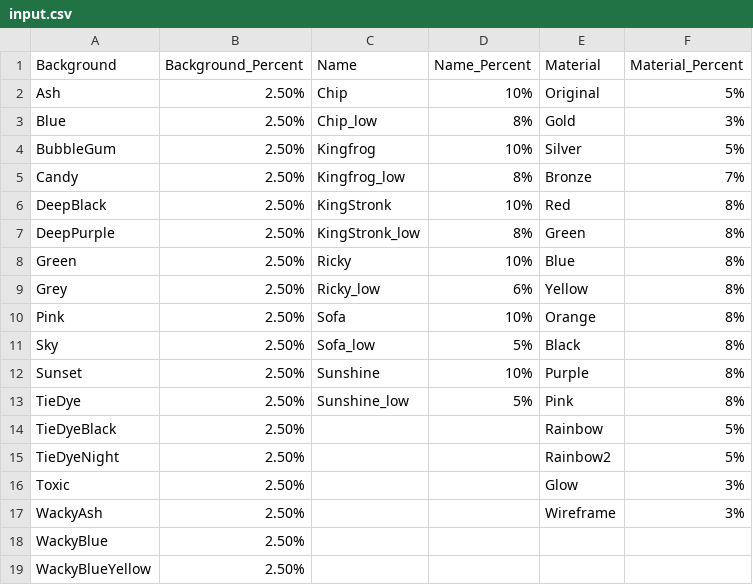
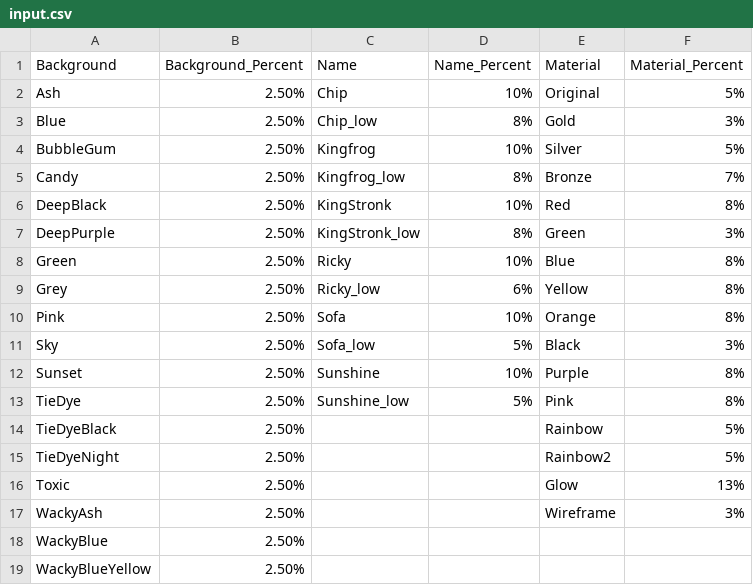
Before and after one commit to freedom1129/nft_generator, a CSV file: input.csv, drawn as a sheet; only a part is shown.

```diff
--- a/input.csv
+++ b/input.csv
@@ -6,3 +6,3 @@ Candy,2.50%,Kingfrog_low,8%,Bronze,7%
 DeepBlack,2.50%,KingStronk,10%,Red,8%
-DeepPurple,2.50%,KingStronk_low,8%,Green,8%
+DeepPurple,2.50%,KingStronk_low,8%,Green,3%
 Green,2.50%,Ricky,10%,Blue,8%
@@ -10,3 +10,3 @@ Grey,2.50%,Ricky_low,6%,Yellow,8%
 Pink,2.50%,Sofa,10%,Orange,8%
-Sky,2.50%,Sofa_low,5%,Black,8%
+Sky,2.50%,Sofa_low,5%,Black,3%
 Sunset,2.50%,Sunshine,10%,Purple,8%
@@ -15,3 +15,3 @@ TieDyeBlack,2.50%,,,Rainbow,5%
 TieDyeNight,2.50%,,,Rainbow2,5%
-Toxic,2.50%,,,Glow,3%
+Toxic,2.50%,,,Glow,13%
 WackyAsh,2.50%,,,Wireframe,3%
```
Also changed, not shown: 1 other file.
